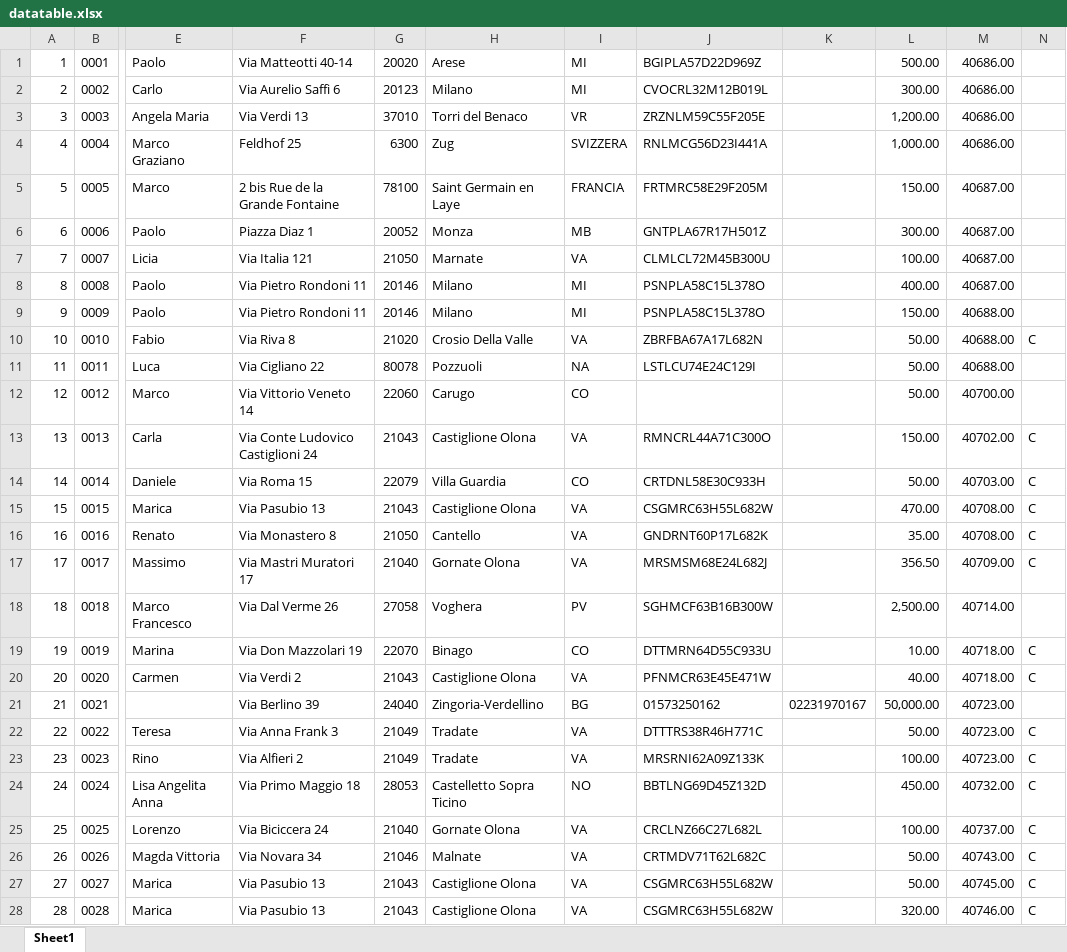
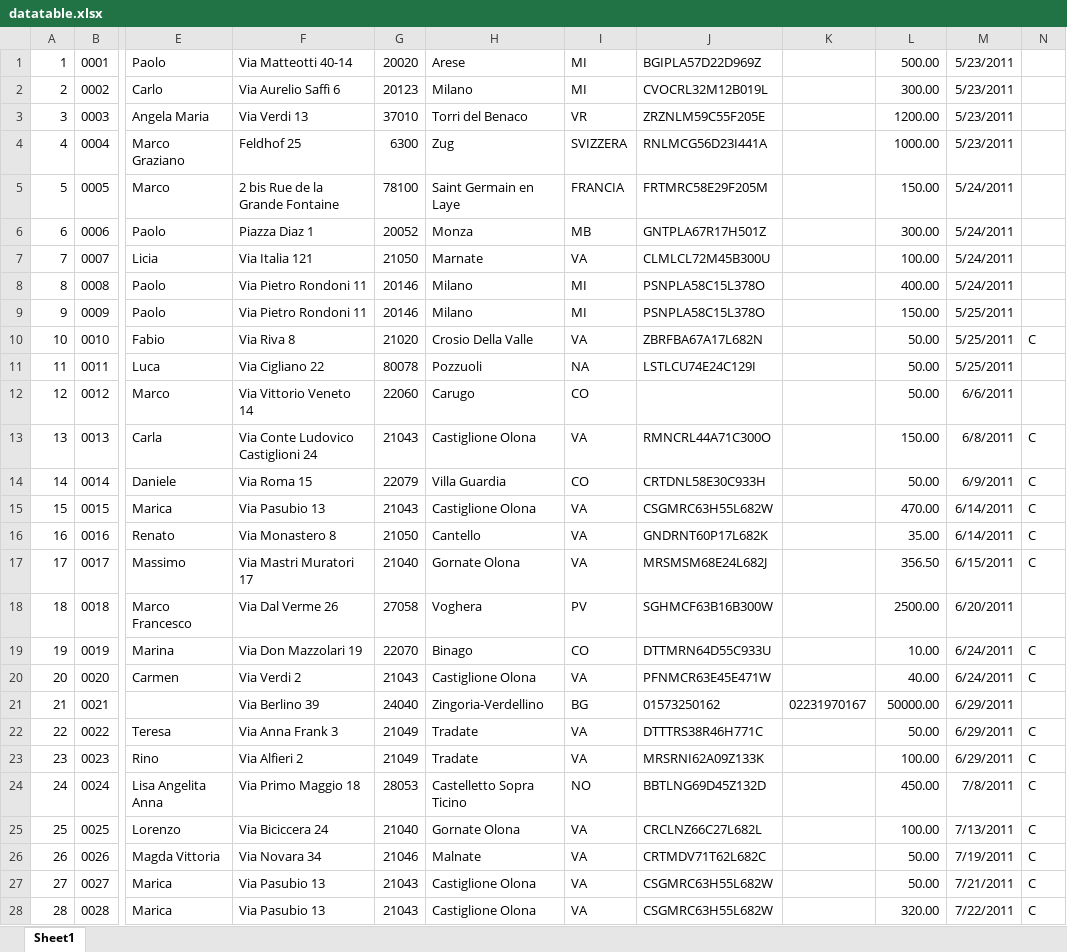
Before and after one commit to stefmorp/DDDTools, an Excel workbook: DDDTools/DDDTools/data/datatable.xlsx, sheet Sheet1, drawn as a sheet; only a part is shown, gaps mark what is left out; values as stored, in another font and other column widths than the file's, no borders; the diff covers the shown part only; the diff names each change by its address in the sheet, - before the commit and + after, or states it on an @@ line.

Commit message:
Added autofilling some fileds to help user in inserting new entries.

```diff
--- a/DDDTools/DDDTools/data/datatable.xlsx (sheet Sheet1)
+++ b/DDDTools/DDDTools/data/datatable.xlsx (sheet Sheet1)
-M1:M4: 40686.00
+M1:M4: 5/23/2011
-L3: 1,200.00
+L3: 1200.00
-L4: 1,000.00
+L4: 1000.00
-M5:M8: 40687.00
+M5:M8: 5/24/2011
-M9:M11: 40688.00
+M9:M11: 5/25/2011
-M12: 40700.00
+M12: 6/6/2011
-M13: 40702.00
+M13: 6/8/2011
-M14: 40703.00
+M14: 6/9/2011
-M15:M16: 40708.00
+M15:M16: 6/14/2011
-M17: 40709.00
+M17: 6/15/2011
-L18: 2,500.00
+L18: 2500.00
-M18: 40714.00
+M18: 6/20/2011
-M19:M20: 40718.00
+M19:M20: 6/24/2011
-L21: 50,000.00
+L21: 50000.00
-M21:M23: 40723.00
+M21:M23: 6/29/2011
-M24: 40732.00
+M24: 7/8/2011
-M25: 40737.00
+M25: 7/13/2011
-M26: 40743.00
+M26: 7/19/2011
-M27: 40745.00
+M27: 7/21/2011
-M28: 40746.00
+M28: 7/22/2011
```
Also changed, not shown: 619 edited cells elsewhere in this sheet, 2 other files.
